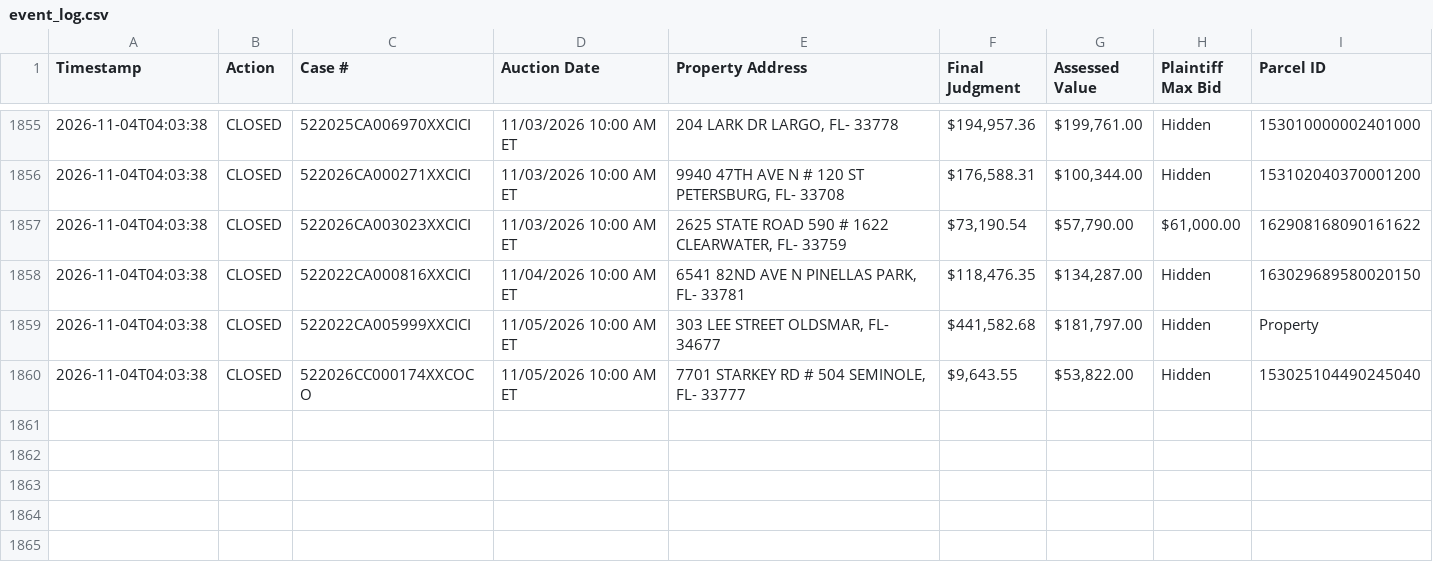
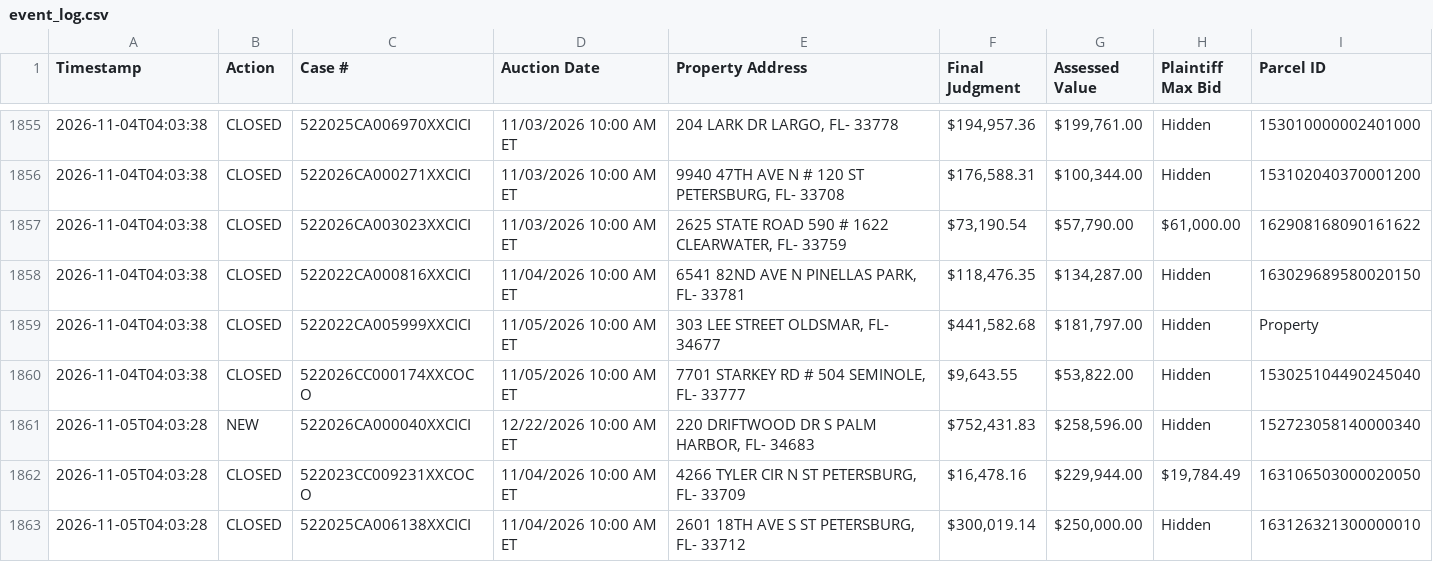
Before and after one commit to figlesias7/realforeclose, a CSV file: data/event_log.csv, drawn as a sheet; only a part is shown, gaps mark what is left out; the diff names each change by its address in the sheet, - before the commit and + after, or states it on an @@ line.

```diff
--- a/data/event_log.csv
+++ b/data/event_log.csv
+row 1861: 2026-11-05T04:03:28 | NEW | 522026CA000040XXCICI | 12/22/2026 10:00 AM ET | 220 DRIFTWOOD DR S PALM HARBOR, FL- 34683 | $752,431.83 | $258,596.00 | Hidden | 152723058140000340
+row 1862: 2026-11-05T04:03:28 | CLOSED | 522023CC009231XXCOCO | 11/04/2026 10:00 AM ET | 4266 TYLER CIR N ST PETERSBURG, FL- 33709 | $16,478.16 | $229,944.00 | $19,784.49 | 163106503000020050
+row 1863: 2026-11-05T04:03:28 | CLOSED | 522025CA006138XXCICI | 11/04/2026 10:00 AM ET | 2601 18TH AVE S ST PETERSBURG, FL- 33712 | $300,019.14 | $250,000.00 | Hidden | 163126321300000010
```
Also changed, not shown: data/active_foreclosures.csv, data/all_seen.csv, 3 other files.
